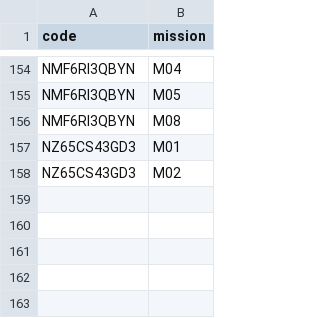
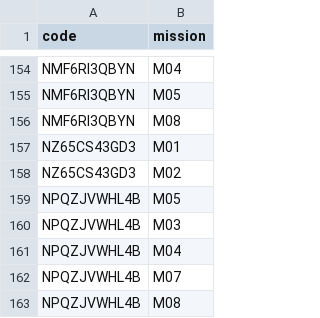
Before and after one commit to niesafe1-byte/safety, a CSV file: records.csv, drawn as a sheet; only a part is shown, gaps mark what is left out; the diff names each change by its address in the sheet, - before the commit and + after, or states it on an @@ line.

Commit message:
update records.csv

```diff
--- a/records.csv
+++ b/records.csv
+row 159: NPQZJVWHL4B | M05
+row 160: NPQZJVWHL4B | M03
+row 161: NPQZJVWHL4B | M04
+row 162: NPQZJVWHL4B | M07
+row 163: NPQZJVWHL4B | M08
```
